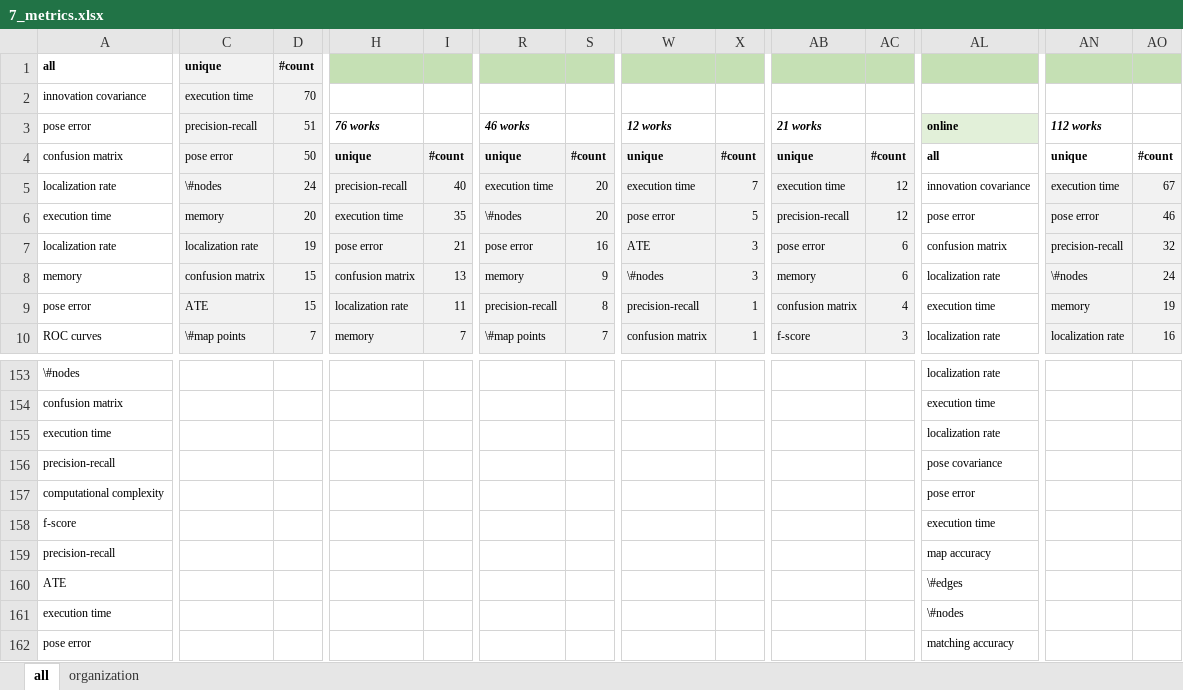
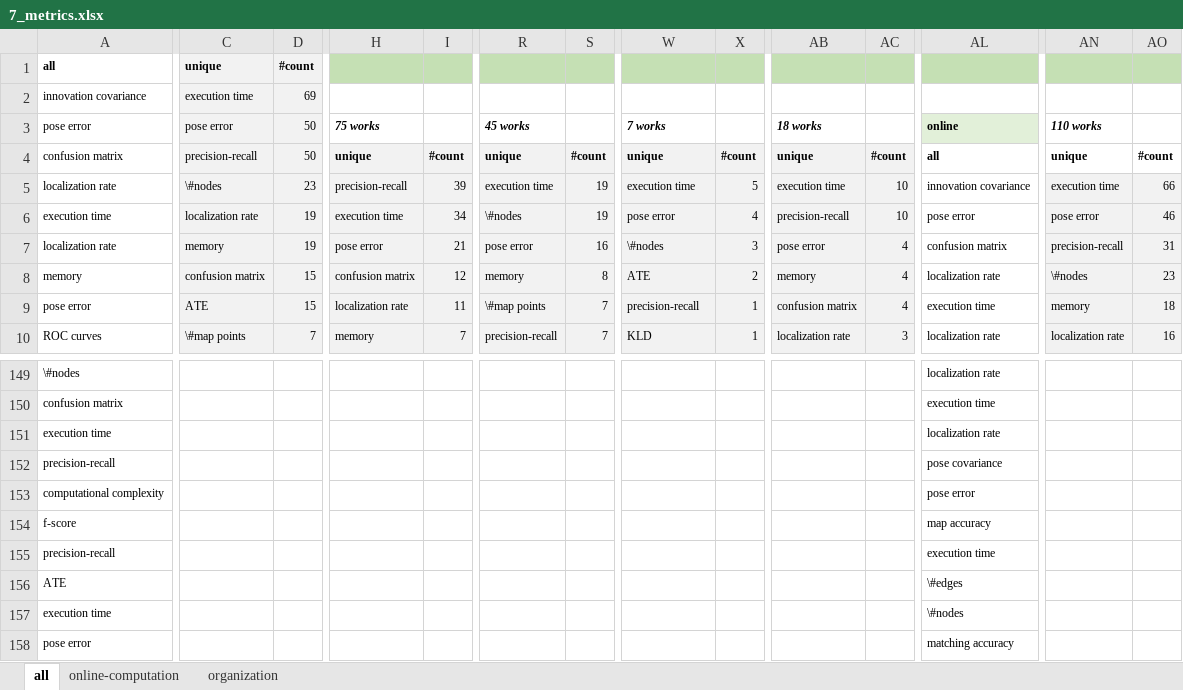
Before and after one commit to sousarbarb/slr-ltlm-mr, an Excel workbook: data/discussion/7_metrics.xlsx, sheet all, drawn as a sheet; only a part is shown, gaps mark what is left out; values as stored, in another font and other column widths than the file's, no borders; table styles not drawn; addresses are those after the commit; the diff covers the shown part only; the diff names each change by its address in the sheet, - before the commit and + after, or states it on an @@ line.

```diff
--- a/data/discussion/7_metrics.xlsx (sheet all)
+++ b/data/discussion/7_metrics.xlsx (sheet all)
+sheet tab: online-computation
-D2 (50): 70
+D2 (50): 69
-C3: precision-recall
+C3: pose error
-D3: 51
+D3: 50
-H3: 76 works
+H3: 75 works
-R3: 46 works
+R3: 45 works
-W3: 12 works
+W3: 7 works
-AB3: 21 works
+AB3: 18 works
-AN3: 112 works
+AN3: 110 works
-C4 (pose error): pose error
+C4 (pose error): precision-recall
-D5 (50): 24
+D5 (50): 23
-I5: 40
+I5: 39
-S5:S6: 20
+S5:S6: 19
-X5: 7
+X5: 5
-AC5:AC6: 12
+AC5:AC6: 10
-AO5: 67
+AO5: 66
-C6 (pose error): memory
+C6 (pose error): localization rate
-D6 (50): 20
+D6 (50): 19
-I6: 35
+I6: 34
-X6: 5
+X6: 4
-C7 (pose error): localization rate
+C7 (pose error): memory
-W7 (7 works): ATE
+W7 (7 works): \#nodes
-AC7:AC8: 6
+AC7:AC8: 4
-AO7: 32
+AO7: 31
-I8: 13
+I8: 12
-S8: 9
+S8: 8
-W8 (7 works): \#nodes
+W8 (7 works): ATE
-X8: 3
+X8: 2
-AO8: 24
+AO8: 23
-R9 (45 works): precision-recall
+R9 (45 works): \#map points
-S9: 8
+S9: 7
-AO9: 19
+AO9: 18
-R10 (45 works): \#map points
+R10 (45 works): precision-recall
-W10 (7 works): confusion matrix
+W10 (7 works): KLD
-AB10 (18 works): f-score
+AB10 (18 works): localization rate
-AL154 (online): execution time
+AL154 (online): map accuracy
-AL155 (online): map accuracy
+AL155 (online): execution time
```
Also changed, not shown: other rows of this sheet, sheet organization, formulas that keep their value, data/discussion/6_experiment-data.xlsx, data/methodology/data-extraction/data_article.xlsx, 7 other files.
